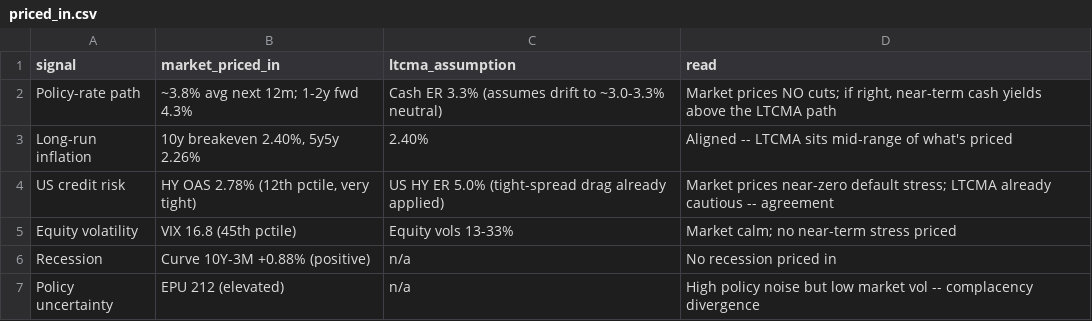
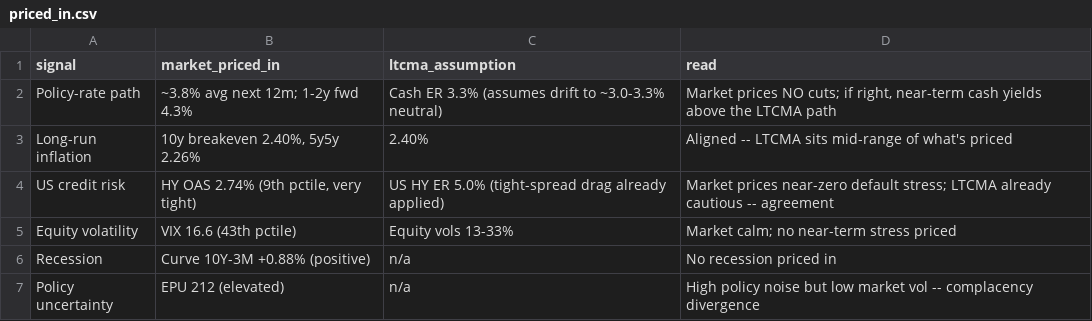
Before and after one commit to DuiArte/ltcma, a CSV file: data/priced_in.csv, drawn as a sheet.

```diff
--- a/data/priced_in.csv
+++ b/data/priced_in.csv
@@ -3,4 +3,4 @@ Policy-rate path,~3.8% avg next 12m; 1-2y fwd 4.3%,Cash ER 3.3% (assumes drift t
 Long-run inflation,"10y breakeven 2.40%, 5y5y 2.26%",2.40%,Aligned -- LTCMA sits mid-range of what's priced
-US credit risk,"HY OAS 2.78% (12th pctile, very tight)",US HY ER 5.0% (tight-spread drag already applied),Market prices near-zero default stress; LTCMA already cautious -- agreement
-Equity volatility,VIX 16.8 (45th pctile),Equity vols 13-33%,Market calm; no near-term stress priced
+US credit risk,"HY OAS 2.74% (9th pctile, very tight)",US HY ER 5.0% (tight-spread drag already applied),Market prices near-zero default stress; LTCMA already cautious -- agreement
+Equity volatility,VIX 16.6 (43th pctile),Equity vols 13-33%,Market calm; no near-term stress priced
 Recession,Curve 10Y-3M +0.88% (positive),n/a,No recession priced in
```
Also changed, not shown: 18 other files.
